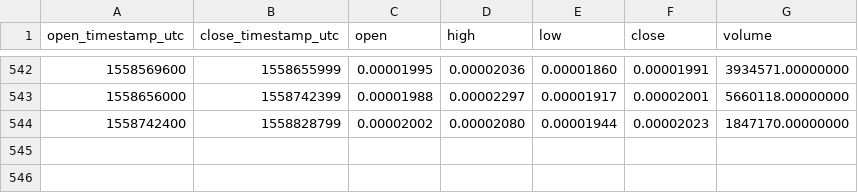
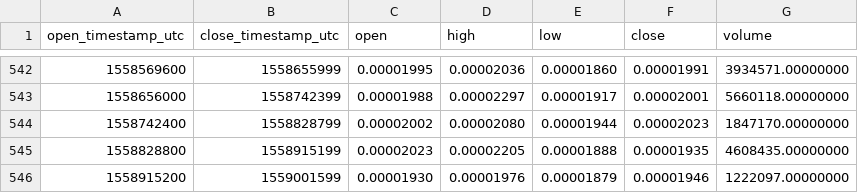
Before and after one commit to cryptobigbro/binance-ADXBTC, a CSV file: binance-ADXBTC-1d.csv, drawn as a sheet; only a part is shown, gaps mark what is left out.

Commit message:
Update OHLCV data.

```diff
--- a/binance-ADXBTC-1d.csv
+++ b/binance-ADXBTC-1d.csv
@@ -544 +544,3 @@ open_timestamp_utc,close_timestamp_utc,open,high,low,close,volume
 1558742400,1558828799,0.00002002,0.00002080,0.00001944,0.00002023,1847170.00000000
+1558828800,1558915199,0.00002023,0.00002205,0.00001888,0.00001935,4608435.00000000
+1558915200,1559001599,0.00001930,0.00001976,0.00001879,0.00001946,1222097.00000000
```
Also changed, not shown: 1 other file.
